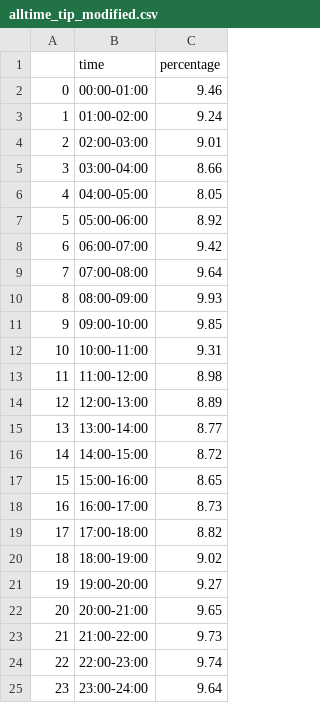
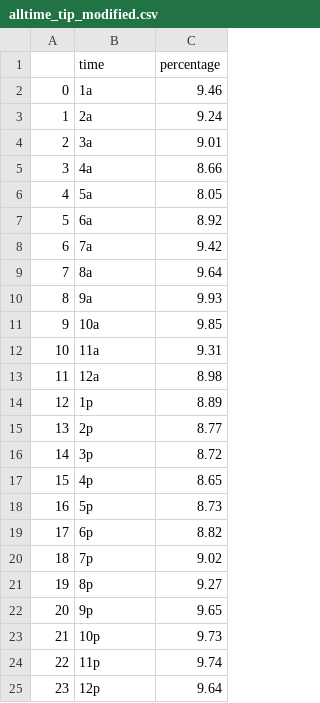
Before and after one commit to yjxiao/taxi-presentation, a CSV file: alltime_tip_modified.csv, drawn as a sheet.

```diff
--- a/alltime_tip_modified.csv
+++ b/alltime_tip_modified.csv
@@ -1,25 +1,25 @@
 ,time,percentage
-0,00:00-01:00,9.46
-1,01:00-02:00,9.24
-2,02:00-03:00,9.01
-3,03:00-04:00,8.66
-4,04:00-05:00,8.05
-5,05:00-06:00,8.92
-6,06:00-07:00,9.42
-7,07:00-08:00,9.64
-8,08:00-09:00,9.93
-9,09:00-10:00,9.85
-10,10:00-11:00,9.31
-11,11:00-12:00,8.98
-12,12:00-13:00,8.89
-13,13:00-14:00,8.77
-14,14:00-15:00,8.72
-15,15:00-16:00,8.65
-16,16:00-17:00,8.73
-17,17:00-18:00,8.82
-18,18:00-19:00,9.02
-19,19:00-20:00,9.27
-20,20:00-21:00,9.65
-21,21:00-22:00,9.73
-22,22:00-23:00,9.74
-23,23:00-24:00,9.64
+0,1a,9.46
+1,2a,9.24
+2,3a,9.01
+3,4a,8.66
+4,5a,8.05
+5,6a,8.92
+6,7a,9.42
+7,8a,9.64
+8,9a,9.93
+9,10a,9.85
+10,11a,9.31
+11,12a,8.98
+12,1p,8.89
+13,2p,8.77
+14,3p,8.72
+15,4p,8.65
+16,5p,8.73
+17,6p,8.82
+18,7p,9.02
+19,8p,9.27
+20,9p,9.65
+21,10p,9.73
+22,11p,9.74
+23,12p,9.64
```
